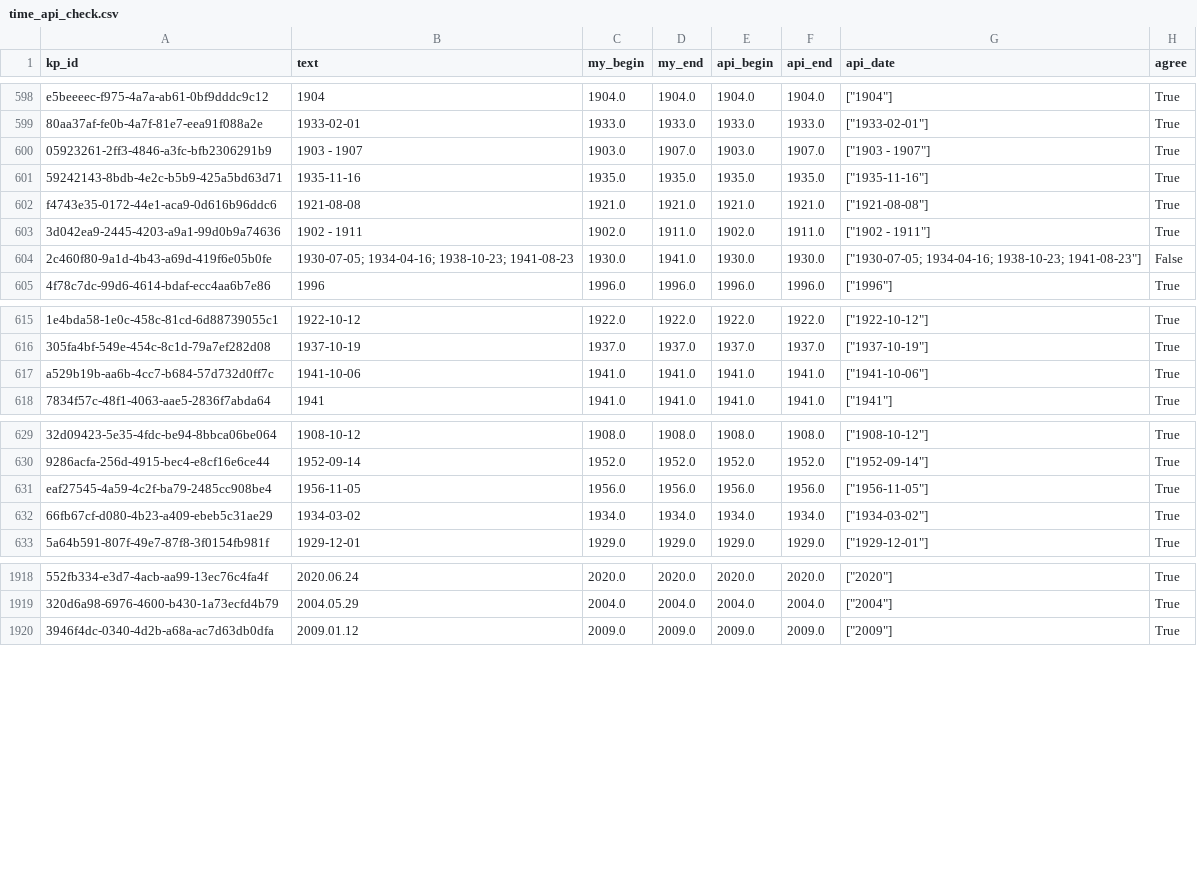
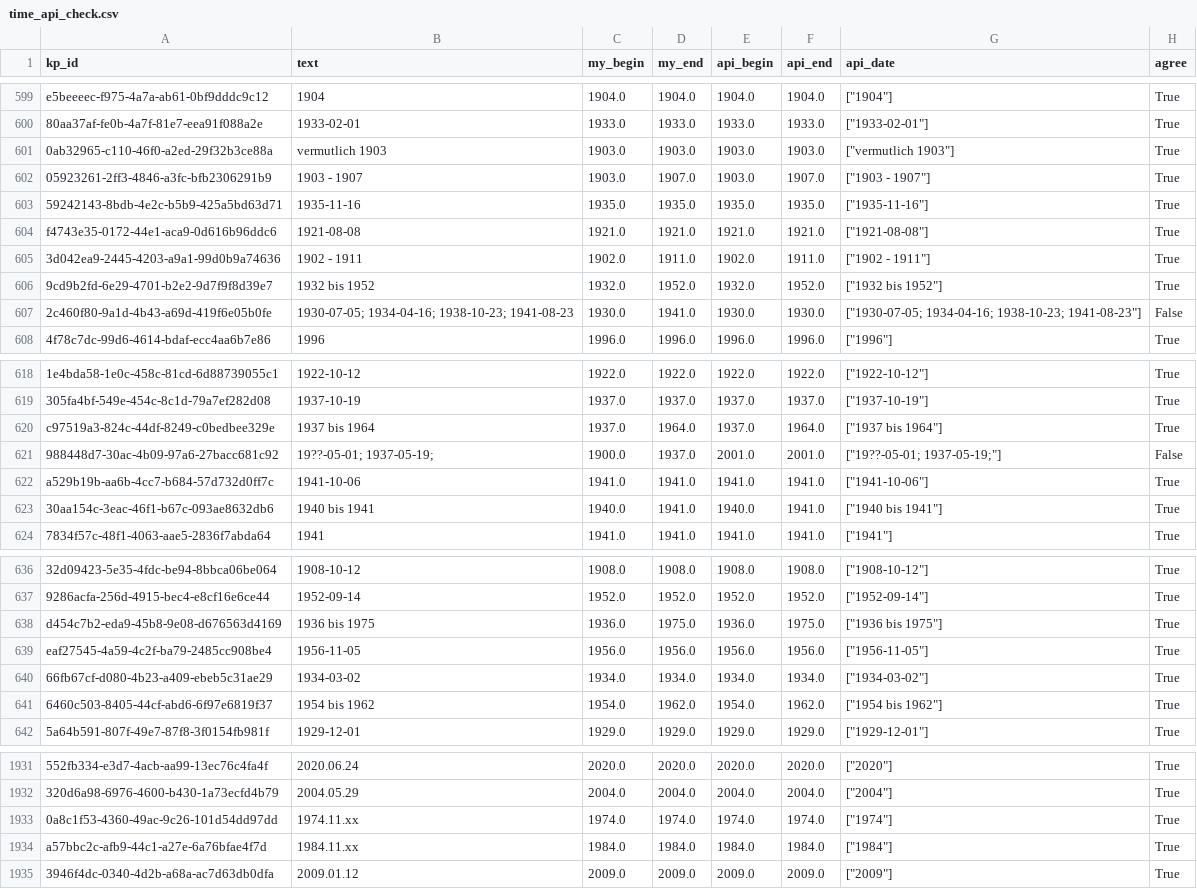
Before and after one commit to CMSonb/PoolTool, a CSV file: ilias/data/time_api_check.csv, drawn as a sheet; only a part is shown, gaps mark what is left out; the diff covers the shown part only; the diff names each change by its address in the sheet, - before the commit and + after, or states it on an @@ line.

```diff
--- a/ilias/data/time_api_check.csv
+++ b/ilias/data/time_api_check.csv
+row 601: 0ab32965-c110-46f0-a2ed-29f32b3ce88a | vermutlich 1903 | 1903.0 | 1903.0 | 1903.0 | 1903.0 | ["vermutlich 1903"] | True
+row 606: 9cd9b2fd-6e29-4701-b2e2-9d7f9f8d39e7 | 1932 bis 1952 | 1932.0 | 1952.0 | 1932.0 | 1952.0 | ["1932 bis 1952"] | True
+row 620: c97519a3-824c-44df-8249-c0bedbee329e | 1937 bis 1964 | 1937.0 | 1964.0 | 1937.0 | 1964.0 | ["1937 bis 1964"] | True
+row 621: 988448d7-30ac-4b09-97a6-27bacc681c92 | 19??-05-01; 1937-05-19; | 1900.0 | 1937.0 | 2001.0 | 2001.0 | ["19??-05-01; 1937-05-19;"] | False
+row 623: 30aa154c-3eac-46f1-b67c-093ae8632db6 | 1940 bis 1941 | 1940.0 | 1941.0 | 1940.0 | 1941.0 | ["1940 bis 1941"] | True
+row 638: d454c7b2-eda9-45b8-9e08-d676563d4169 | 1936 bis 1975 | 1936.0 | 1975.0 | 1936.0 | 1975.0 | ["1936 bis 1975"] | True
+row 641: 6460c503-8405-44cf-abd6-6f97e6819f37 | 1954 bis 1962 | 1954.0 | 1962.0 | 1954.0 | 1962.0 | ["1954 bis 1962"] | True
+row 1933: 0a8c1f53-4360-49ac-9c26-101d54dd97dd | 1974.11.xx | 1974.0 | 1974.0 | 1974.0 | 1974.0 | ["1974"] | True
+row 1934: a57bbc2c-afb9-44c1-a27e-6a76bfae4f7d | 1984.11.xx | 1984.0 | 1984.0 | 1984.0 | 1984.0 | ["1984"] | True
```
Also changed, not shown: 8 added rows and 3 edited cells elsewhere in this file, ilias/data/time_mapping.csv, 7 other files.
